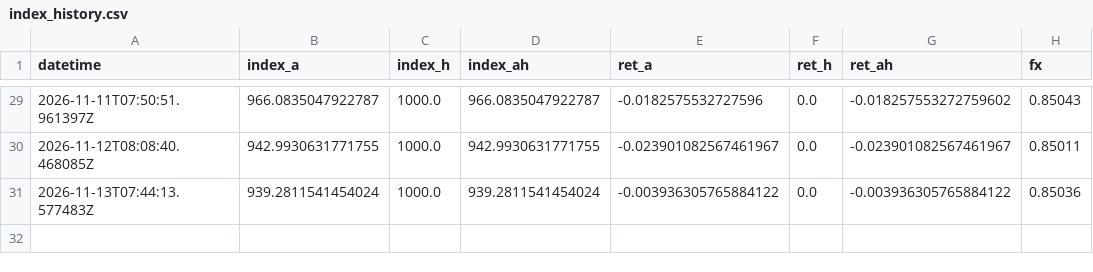
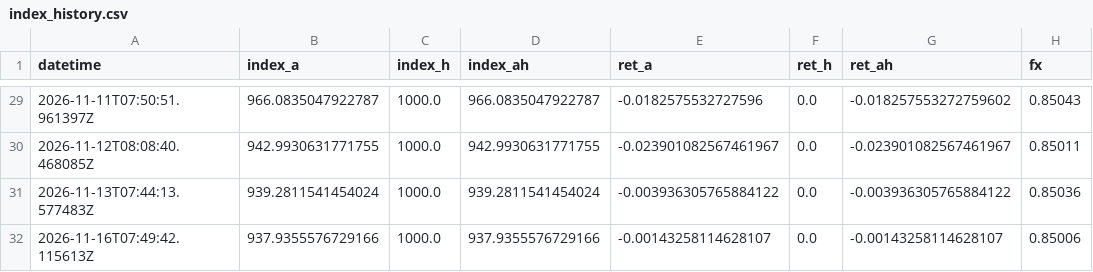
Before and after one commit to automobilewz-hue/auto-oem-index, a CSV file: data/index_history.csv, drawn as a sheet; only a part is shown, gaps mark what is left out.

```diff
--- a/data/index_history.csv
+++ b/data/index_history.csv
@@ -31 +31,2 @@ datetime,index_a,index_h,index_ah,ret_a,ret_h,ret_ah,fx
 2026-11-13T07:44:13.577483Z,939.2811541454024,1000.0,939.2811541454024,-0.003936305765884122,0.0,-0.003936305765884122,0.85036
+2026-11-16T07:49:42.115613Z,937.9355576729166,1000.0,937.9355576729166,-0.00143258114628107,0.0,-0.00143258114628107,0.85006
```
Also changed, not shown: 1 other file.
